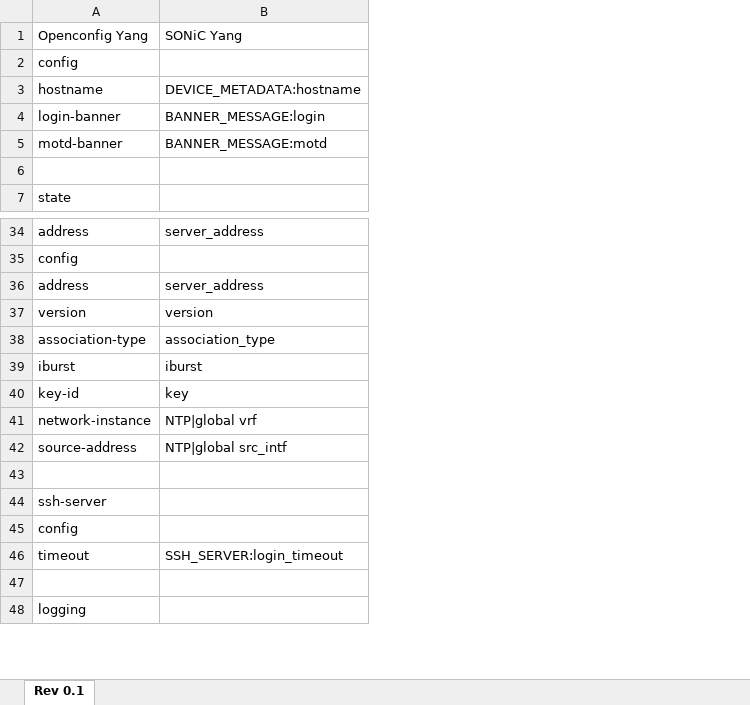
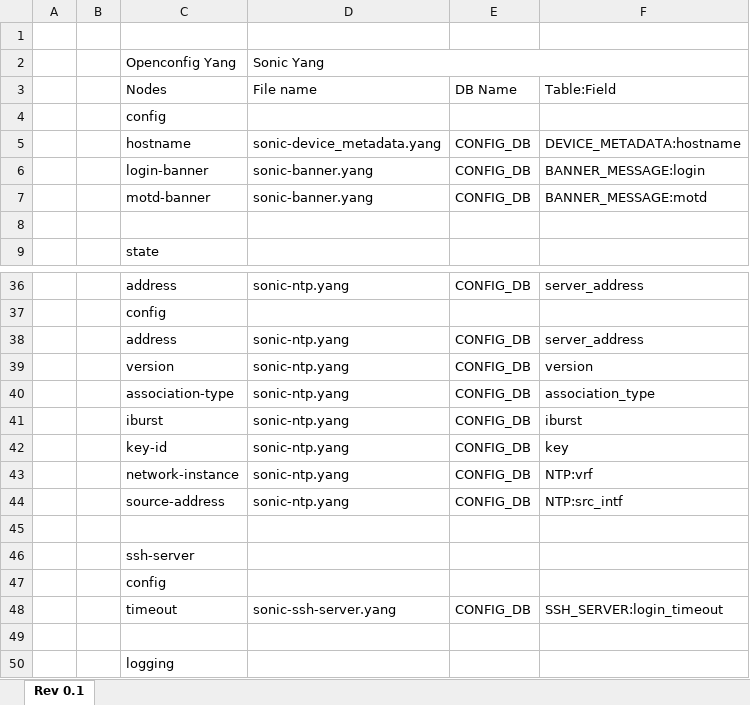
Before and after one commit to sonic-net/SONiC, an Excel workbook: doc/mgmt/Openconfig-system_SONiC_mapping.xlsx, sheet Rev 0.1, drawn as a sheet; only a part is shown, gaps mark what is left out; values as stored, in another font and other column widths than the file's, no cell formats; addresses are those after the commit; the diff names each change by its address in the sheet, - before the commit and + after, or states it on an @@ line.

Commit message:
Added sonic yang file name and DB name in flow diagram

```diff
--- a/doc/mgmt/Openconfig-system_SONiC_mapping.xlsx (sheet Rev 0.1)
+++ b/doc/mgmt/Openconfig-system_SONiC_mapping.xlsx (sheet Rev 0.1)
+column A, empty
+column B, empty
+column D, row 2: Sonic Yang; rows 5-7: sonic-device_metadata.yang | sonic-banner.yang | sonic-banner.yang; rows 36-48: sonic-ntp.yang |  | sonic-ntp.yang | sonic-ntp.yang | sonic-ntp.yang | sonic-ntp.yang | sonic-ntp.yang | sonic-ntp.yang | sonic-ntp.yang |  |  |  | sonic-ssh-server.yang
+column E, rows 5-7: all CONFIG_DB; rows 36-48: CONFIG_DB |  | CONFIG_DB | CONFIG_DB | CONFIG_DB | CONFIG_DB | CONFIG_DB | CONFIG_DB | CONFIG_DB |  |  |  | CONFIG_DB
+row 1: (empty)
-F2: SONiC Yang
+F2: (empty)
+row 3:  |  | Nodes | File name | DB Name | Table:Field
-F43: NTP|global vrf
+F43: NTP:vrf
-F44: NTP|global src_intf
+F44: NTP:src_intf
```
Also changed, not shown: cell formats, 2 other files.
